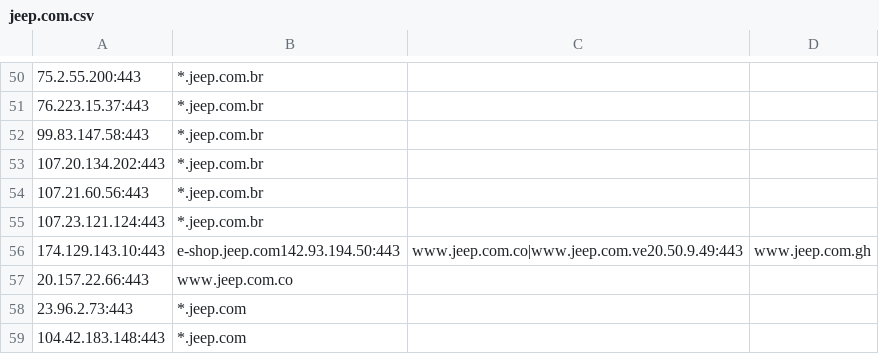
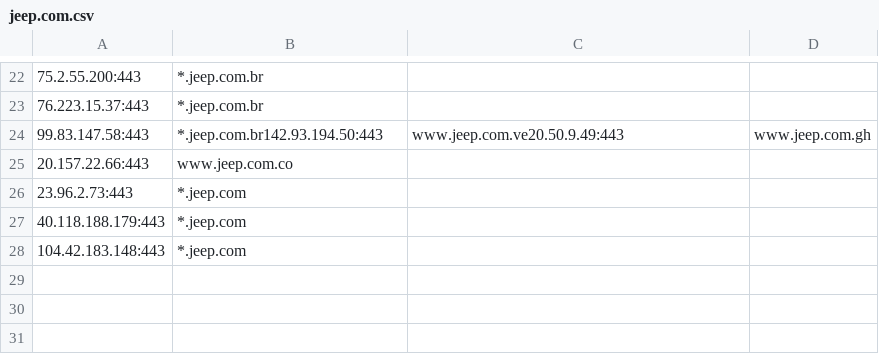
Before and after one commit to 0xhebo17/cloud_data, a CSV file: outputs/kaeferjaeger/jeep.com.csv, drawn as a sheet; only a part is shown, gaps mark what is left out; removed rows and columns are numbered as before the commit, all else as after; the diff covers the shown part only; the diff names each change by its address in the sheet, - before the commit and + after, or states it on an @@ line.

```diff
--- a/outputs/kaeferjaeger/jeep.com.csv
+++ b/outputs/kaeferjaeger/jeep.com.csv
-B24: *.jeep.com.br
+B24: *.jeep.com.br142.93.194.50:443
-C24: (empty)
+C24: www.jeep.com.ve20.50.9.49:443
-D24: (empty)
+D24: www.jeep.com.gh
-row 53: 107.20.134.202:443 | *.jeep.com.br
-row 54: 107.21.60.56:443 | *.jeep.com.br
-row 55: 107.23.121.124:443 | *.jeep.com.br
-row 56: 174.129.143.10:443 | e-shop.jeep.com142.93.194.50:443 | www.jeep.com.co|www.jeep.com.ve20.50.9.49:443 | www.jeep.com.gh
+row 27: 40.118.188.179:443 | *.jeep.com
```
Also changed, not shown: 2 added rows, 30 removed rows and 10 edited cells elsewhere in this file, outputs/jeep.com_data.csv.
